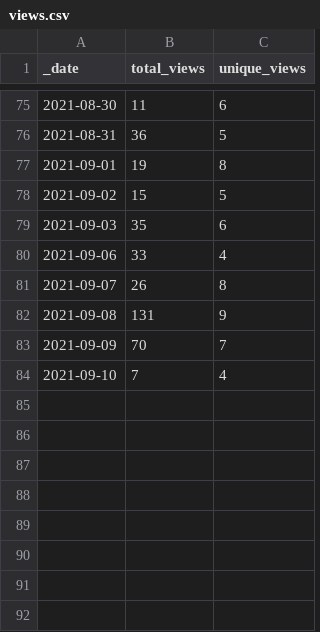
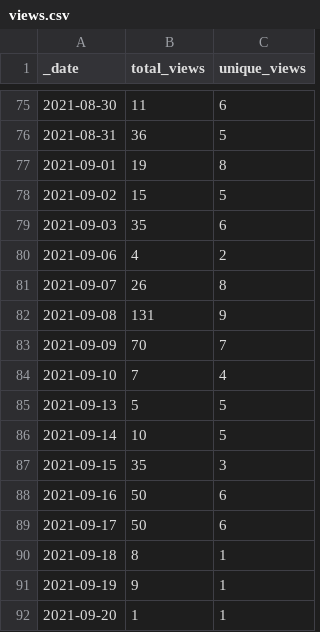
Before and after one commit to lsubash/intel-secl, a CSV file: traffic/views.csv, drawn as a sheet; only a part is shown, gaps mark what is left out.

```diff
--- a/traffic/views.csv
+++ b/traffic/views.csv
@@ -79,3 +79,3 @@ _date,total_views,unique_views
 2021-09-03,35,6
-2021-09-06,33,4
+2021-09-06,4,2
 2021-09-07,26,8
@@ -84 +84,9 @@ _date,total_views,unique_views
 2021-09-10,7,4
+2021-09-13,5,5
+2021-09-14,10,5
+2021-09-15,35,3
+2021-09-16,50,6
+2021-09-17,50,6
+2021-09-18,8,1
+2021-09-19,9,1
+2021-09-20,1,1
```
Also changed, not shown: traffic/clones.csv, 1 other file.
